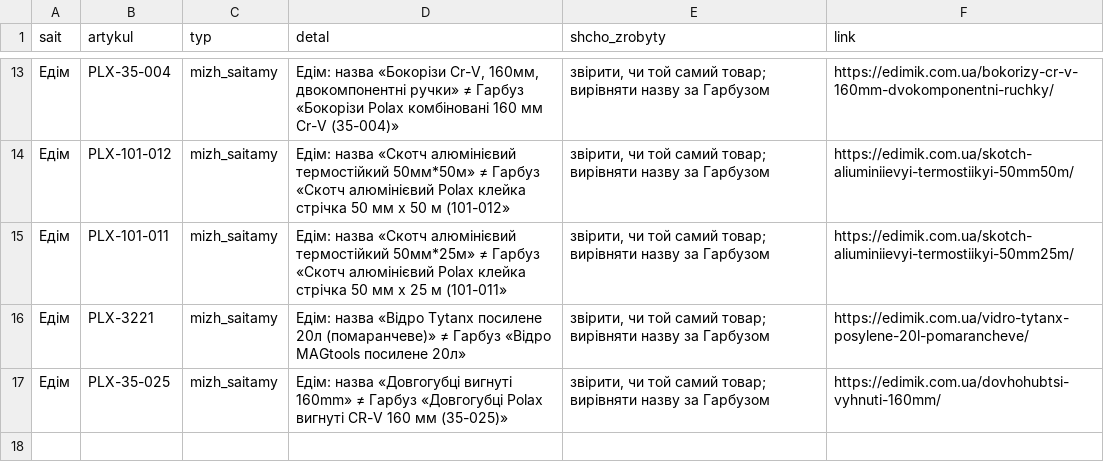
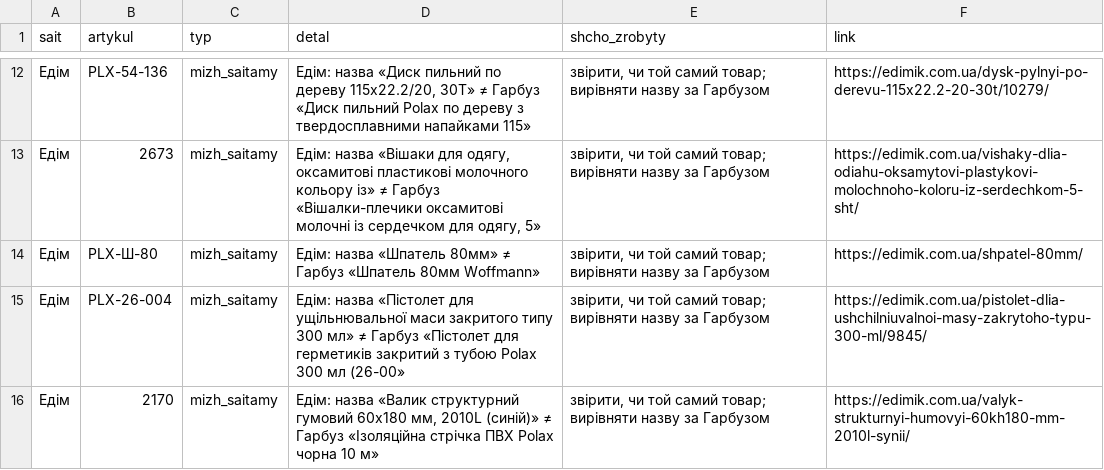
Before and after one commit to enagrosvit-beep/pub, a CSV file: audyt-1680/ruchni-Едім.csv, drawn as a sheet; only a part is shown, gaps mark what is left out; the diff covers the shown part only.

```diff
--- a/audyt-1680/ruchni-Едім.csv
+++ b/audyt-1680/ruchni-Едім.csv
@@ -13,5 +12,5 @@
-Едім;PLX-35-004;mizh_saitamy;Едім: назва «Бокорізи Cr-V, 160мм, двокомпонентні ручки» ≠ Гарбуз «Бокорізи Polax комбіновані 160 мм Cr-V (35-004)»;"звірити, чи той самий товар; вирівняти назву за Гарбузом";https://edimik.com.ua/bokorizy-cr-v-160mm-dvokomponentni-ruchky/
-Едім;PLX-101-012;mizh_saitamy;Едім: назва «Скотч алюмінієвий термостійкий 50мм*50м» ≠ Гарбуз «Скотч алюмінієвий Polax клейка стрічка 50 мм х 50 м (101-012»;"звірити, чи той самий товар; вирівняти назву за Гарбузом";https://edimik.com.ua/skotch-aliuminiievyi-termostiikyi-50mm50m/
-Едім;PLX-101-011;mizh_saitamy;Едім: назва «Скотч алюмінієвий термостійкий 50мм*25м» ≠ Гарбуз «Скотч алюмінієвий Polax клейка стрічка 50 мм х 25 м (101-011»;"звірити, чи той самий товар; вирівняти назву за Гарбузом";https://edimik.com.ua/skotch-aliuminiievyi-termostiikyi-50mm25m/
-Едім;PLX-3221;mizh_saitamy;Едім: назва «Відро Tytanx посилене 20л (помаранчеве)» ≠ Гарбуз «Відро MAGtools посилене 20л»;"звірити, чи той самий товар; вирівняти назву за Гарбузом";https://edimik.com.ua/vidro-tytanx-posylene-20l-pomarancheve/
-Едім;PLX-35-025;mizh_saitamy;Едім: назва «Довгогубці вигнуті 160mm» ≠ Гарбуз «Довгогубці Polax вигнуті CR-V 160 мм (35-025)»;"звірити, чи той самий товар; вирівняти назву за Гарбузом";https://edimik.com.ua/dovhohubtsi-vyhnuti-160mm/
+Едім;PLX-54-136;mizh_saitamy;Едім: назва «Диск пильний по дереву 115x22.2/20, 30Т» ≠ Гарбуз «Диск пильний Polax по дереву з твердосплавними напайками 115»;"звірити, чи той самий товар; вирівняти назву за Гарбузом";https://edimik.com.ua/dysk-pylnyi-po-derevu-115x22.2-20-30t/10279/
+Едім;2673;mizh_saitamy;Едім: назва «Вішаки для одягу, оксамитові пластикові молочного кольору із» ≠ Гарбуз «Вішалки-плечики оксамитові молочні із сердечком для одягу, 5»;"звірити, чи той самий товар; вирівняти назву за Гарбузом";https://edimik.com.ua/vishaky-dlia-odiahu-oksamytovi-plastykovi-molochnoho-koloru-iz-serdechkom-5-sht/
+Едім;PLX-Ш-80;mizh_saitamy;Едім: назва «Шпатель 80мм» ≠ Гарбуз «Шпатель 80мм Woffmann»;"звірити, чи той самий товар; вирівняти назву за Гарбузом";https://edimik.com.ua/shpatel-80mm/
+Едім;PLX-26-004;mizh_saitamy;Едім: назва «Пістолет для ущільнювальної маси закритого типу 300 мл» ≠ Гарбуз «Пістолет для герметиків закритий з тубою Polax 300 мл (26-00»;"звірити, чи той самий товар; вирівняти назву за Гарбузом";https://edimik.com.ua/pistolet-dlia-ushchilniuvalnoi-masy-zakrytoho-typu-300-ml/9845/
+Едім;2170;mizh_saitamy;Едім: назва «Валик структурний гумовий 60х180 мм, 2010L (синій)» ≠ Гарбуз «Ізоляційна стрічка ПВХ Polax чорна 10 м»;"звірити, чи той самий товар; вирівняти назву за Гарбузом";https://edimik.com.ua/valyk-strukturnyi-humovyi-60kh180-mm-2010l-synii/
```
Also changed, not shown: 1 removed row and 30 edited cells elsewhere in this file, audyt-1680/dofid-Едім.tsv, audyt-1680/ruchni-Гарбуз.csv.
